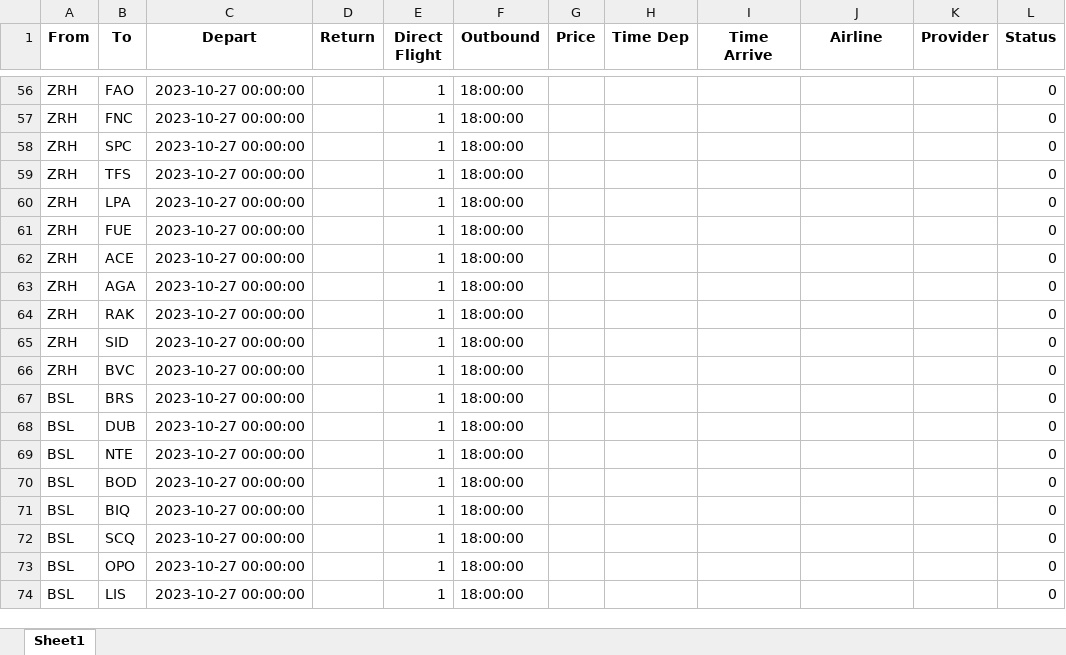
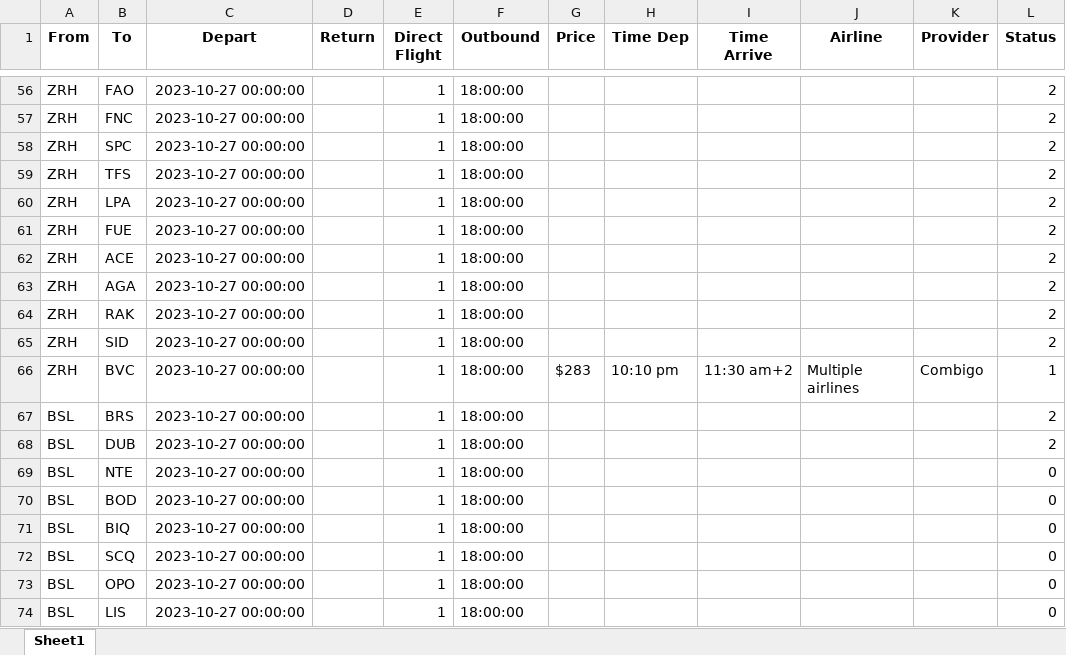
Before and after one commit to shotttik/expedia-parsing, an Excel workbook: Resources/output.xlsx, sheet Sheet1, drawn as a sheet; only a part is shown, gaps mark what is left out; values as stored, in another font and other column widths than the file's, no borders; the diff covers the shown part only; the diff names each change by its address in the sheet, - before the commit and + after, or states it on an @@ line.

```diff
--- a/Resources/output.xlsx (sheet Sheet1)
+++ b/Resources/output.xlsx (sheet Sheet1)
-L56:L65 (Status): 0
+L56:L65 (Status): 2
-G66 (Price): (empty)
+G66 (Price): $283
-H66 (Time Dep): (empty)
+H66 (Time Dep): 10:10 pm
-I66 (Time Arrive): (empty)
+I66 (Time Arrive): 11:30 am+2
-J66 (Airline): (empty)
+J66 (Airline): Multiple airlines
-K66 (Provider): (empty)
+K66 (Provider): Combigo
-L66 (Status): 0
+L66 (Status): 1
-L67:L68 (Status): 0
+L67:L68 (Status): 2
```
Also changed, not shown: 59 edited cells elsewhere in this sheet, Resources/Book1.xlsx, 12 other files.
